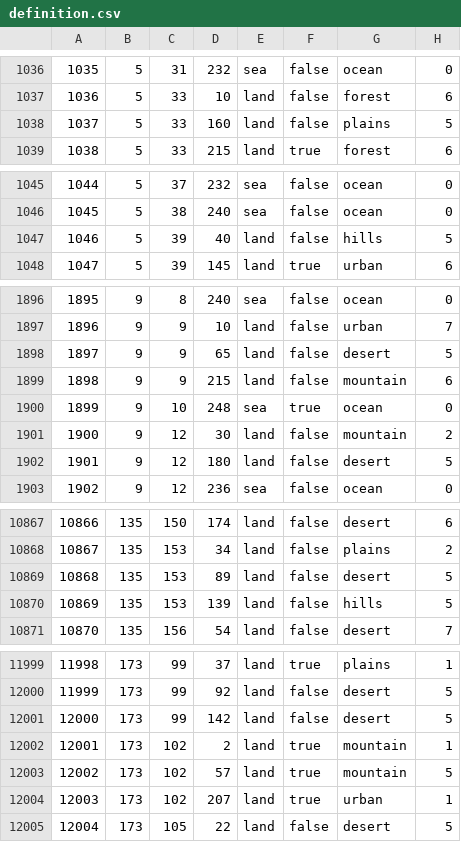
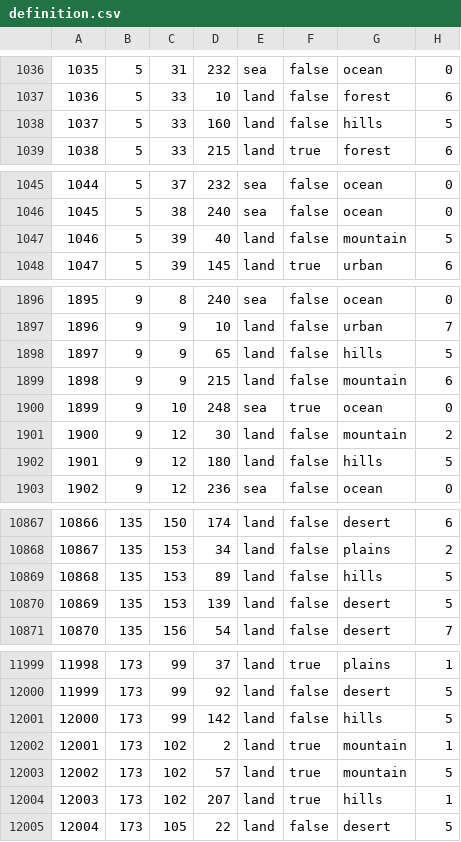
Before and after one commit to The-Smokey-Union-Modding-Collective/bsmod-dev, a CSV file: map/definition.csv, drawn as a sheet; only a part is shown, gaps mark what is left out; the diff covers the shown part only.

```diff
--- a/map/definition.csv
+++ b/map/definition.csv
@@ -1037,3 +1037,3 @@
 1036;5;33;10;land;false;forest;6
-1037;5;33;160;land;false;plains;5
+1037;5;33;160;land;false;hills;5
 1038;5;33;215;land;true;forest;6
@@ -1046,3 +1046,3 @@
 1045;5;38;240;sea;false;ocean;0
-1046;5;39;40;land;false;hills;5
+1046;5;39;40;land;false;mountain;5
 1047;5;39;145;land;true;urban;6
@@ -1897,3 +1897,3 @@
 1896;9;9;10;land;false;urban;7
-1897;9;9;65;land;false;desert;5
+1897;9;9;65;land;false;hills;5
 1898;9;9;215;land;false;mountain;6
@@ -1901,3 +1901,3 @@
 1900;9;12;30;land;false;mountain;2
-1901;9;12;180;land;false;desert;5
+1901;9;12;180;land;false;hills;5
 1902;9;12;236;sea;false;ocean;0
@@ -10868,4 +10868,4 @@
 10867;135;153;34;land;false;plains;2
-10868;135;153;89;land;false;desert;5
-10869;135;153;139;land;false;hills;5
+10868;135;153;89;land;false;hills;5
+10869;135;153;139;land;false;desert;5
 10870;135;156;54;land;false;desert;7
@@ -12000,6 +12000,6 @@
 11999;173;99;92;land;false;desert;5
-12000;173;99;142;land;false;desert;5
+12000;173;99;142;land;false;hills;5
 12001;173;102;2;land;true;mountain;1
 12002;173;102;57;land;true;mountain;5
-12003;173;102;207;land;true;urban;1
+12003;173;102;207;land;true;hills;1
 12004;173;105;22;land;false;desert;5
```
Also changed, not shown: 25 edited cells elsewhere in this file, map/adjacencies.csv, 25 other files.
